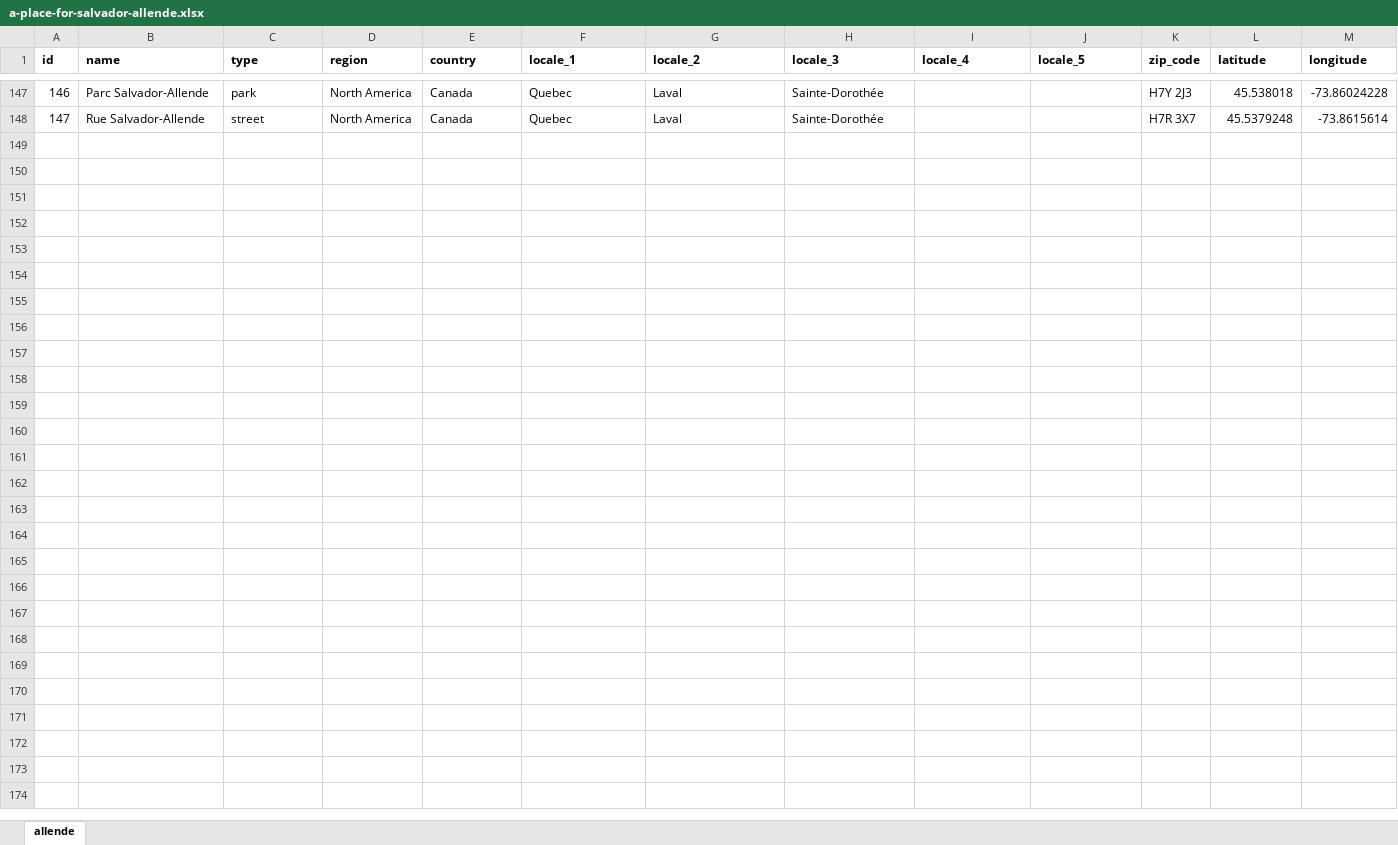
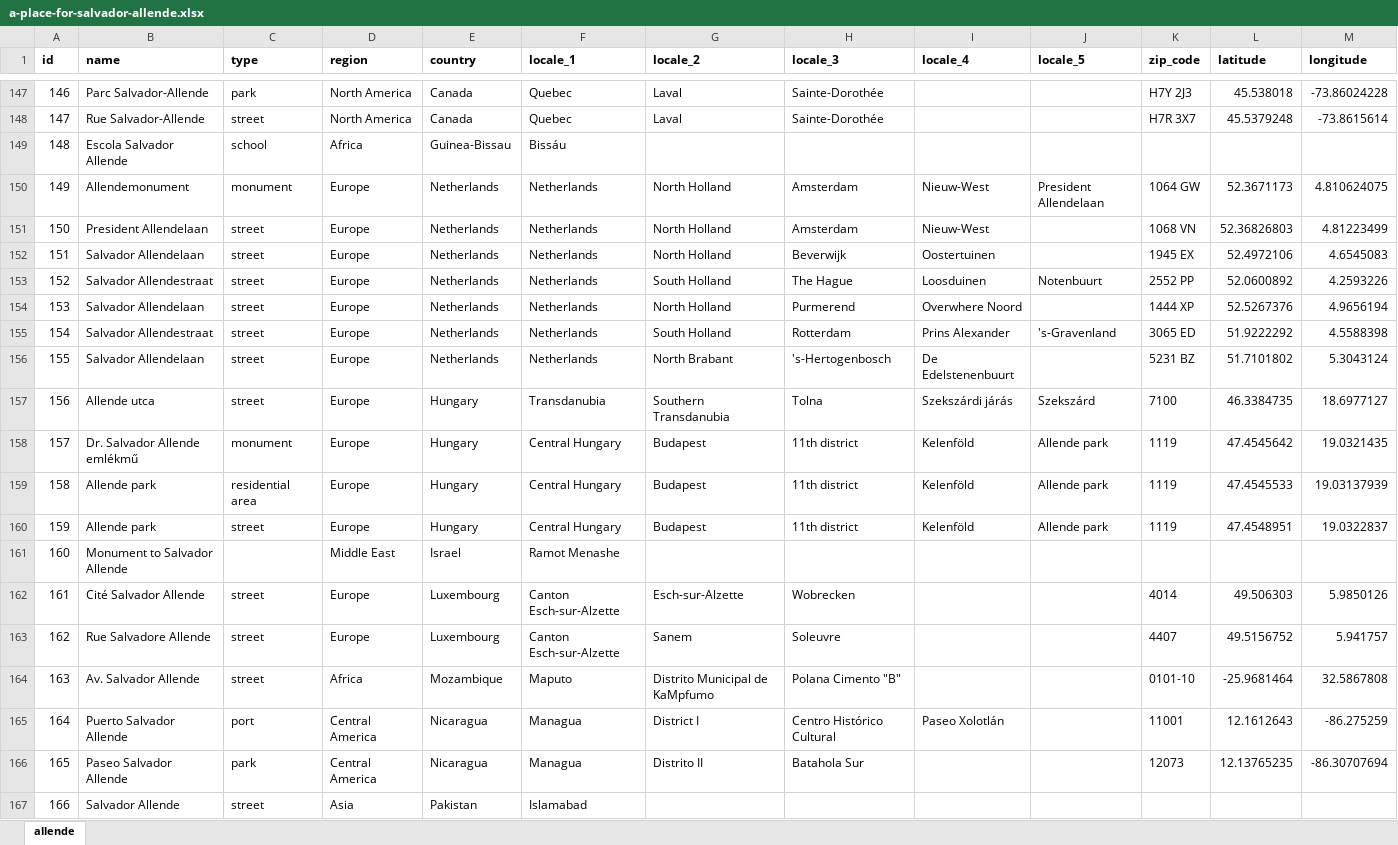
Before and after one commit to GoGroGlo/datasets-of-interest, an Excel workbook: a-place-for-salvador-allende/a-place-for-salvador-allende.xlsx, sheet allende, drawn as a sheet; only a part is shown, gaps mark what is left out; values as stored, in another font and other column widths than the file's, no borders; conditional formats not drawn; rows hold the shown columns only; the diff covers the shown part only; the diff names each change by its address in the sheet, - before the commit and + after, or states it on an @@ line.

Commit message:
More and more data

```diff
--- a/a-place-for-salvador-allende/a-place-for-salvador-allende.xlsx (sheet allende)
+++ b/a-place-for-salvador-allende/a-place-for-salvador-allende.xlsx (sheet allende)
+row 149: 148 | Escola Salvador Allende | school | Africa | Guinea-Bissau | Bissáu
+row 150: 149 | Allendemonument | monument | Europe | Netherlands | Netherlands | North Holland | Amsterdam | Nieuw-West | President Allendelaan | 1064 GW | 52.3671173 | 4.810624075
+row 151: 150 | President Allendelaan | street | Europe | Netherlands | Netherlands | North Holland | Amsterdam | Nieuw-West |  | 1068 VN | 52.36826803 | 4.81223499
+row 152: 151 | Salvador Allendelaan | street | Europe | Netherlands | Netherlands | North Holland | Beverwijk | Oostertuinen |  | 1945 EX | 52.4972106 | 4.6545083
+row 153: 152 | Salvador Allendestraat | street | Europe | Netherlands | Netherlands | South Holland | The Hague | Loosduinen | Notenbuurt | 2552 PP | 52.0600892 | 4.2593226
+row 154: 153 | Salvador Allendelaan | street | Europe | Netherlands | Netherlands | North Holland | Purmerend | Overwhere Noord |  | 1444 XP | 52.5267376 | 4.9656194
+row 155: 154 | Salvador Allendestraat | street | Europe | Netherlands | Netherlands | South Holland | Rotterdam | Prins Alexander | 's-Gravenland | 3065 ED | 51.9222292 | 4.5588398
+row 156: 155 | Salvador Allendelaan | street | Europe | Netherlands | Netherlands | North Brabant | 's-Hertogenbosch | De Edelstenenbuurt |  | 5231 BZ | 51.7101802 | 5.3043124
+row 157: 156 | Allende utca | street | Europe | Hungary | Transdanubia | Southern Transdanubia | Tolna | Szekszárdi járás | Szekszárd | 7100 | 46.3384735 | 18.6977127
+row 158: 157 | Dr. Salvador Allende emlékmű | monument | Europe | Hungary | Central Hungary | Budapest | 11th district | Kelenföld | Allende park | 1119 | 47.4545642 | 19.0321435
+row 159: 158 | Allende park | residential area | Europe | Hungary | Central Hungary | Budapest | 11th district | Kelenföld | Allende park | 1119 | 47.4545533 | 19.03137939
+row 160: 159 | Allende park | street | Europe | Hungary | Central Hungary | Budapest | 11th district | Kelenföld | Allende park | 1119 | 47.4548951 | 19.0322837
+row 161: 160 | Monument to Salvador Allende |  | Middle East | Israel | Ramot Menashe
+row 162: 161 | Cité Salvador Allende | street | Europe | Luxembourg | Canton Esch-sur-Alzette | Esch-sur-Alzette | Wobrecken |  |  | 4014 | 49.506303 | 5.9850126
+row 163: 162 | Rue Salvadore Allende | street | Europe | Luxembourg | Canton Esch-sur-Alzette | Sanem | Soleuvre |  |  | 4407 | 49.5156752 | 5.941757
+row 164: 163 | Av. Salvador Allende | street | Africa | Mozambique | Maputo | Distrito Municipal de KaMpfumo | Polana Cimento "B" |  |  | 0101-10 | -25.9681464 | 32.5867808
+row 165: 164 | Puerto Salvador Allende | port | Central America | Nicaragua | Managua | District I | Centro Histórico Cultural | Paseo Xolotlán |  | 11001 | 12.1612643 | -86.275259
+row 166: 165 | Paseo Salvador Allende | park | Central America | Nicaragua | Managua | Distrito II | Batahola Sur |  |  | 12073 | 12.13765235 | -86.30707694
+row 167: 166 | Salvador Allende | street | Asia | Pakistan | Islamabad
```
Also changed, not shown: 21 added rows and 5 edited cells elsewhere in this sheet, 25 other files.
